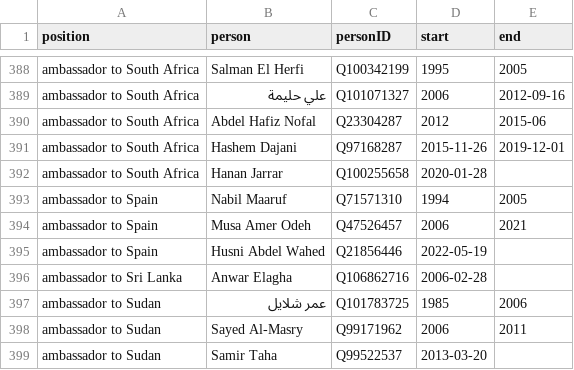
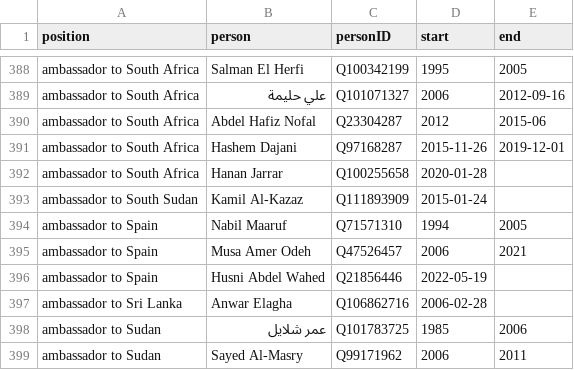
Before and after one commit to every-politician-scrapers/palestine, a CSV file: html/holders21.csv, drawn as a sheet; only a part is shown, gaps mark what is left out; the shorter side is filled out with more unchanged rows; the diff names each change by its address in the sheet, - before the commit and + after, or states it on an @@ line.

```diff
--- a/html/holders21.csv
+++ b/html/holders21.csv
+row 393: ambassador to South Sudan | Kamil Al-Kazaz | Q111893909 | 2015-01-24
```
Also changed, not shown: html/bio.csv, 1 other file.
